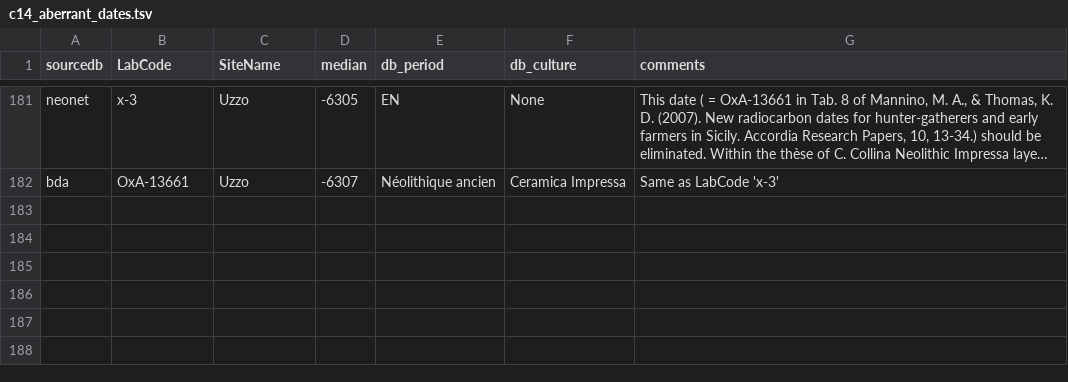
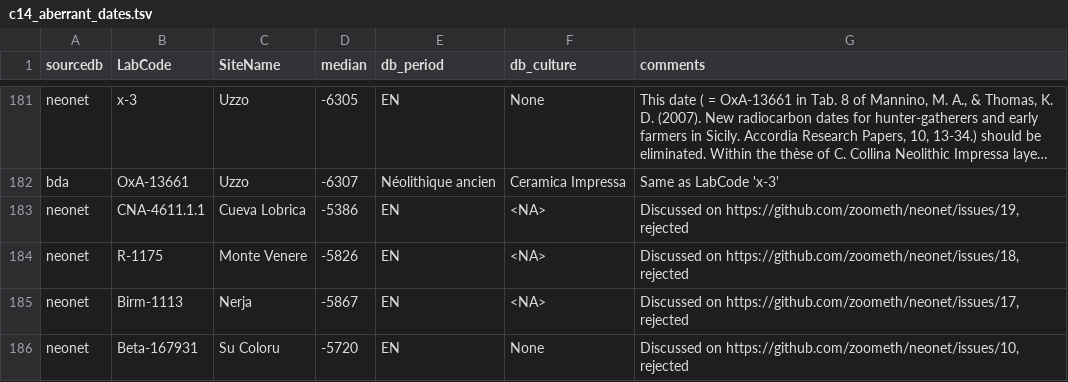
Before and after one commit to zoometh/neonet, a TSV file: inst/extdata/c14_aberrant_dates.tsv, drawn as a sheet; only a part is shown, gaps mark what is left out; long unchanged cells end in …; the diff names each change by its address in the sheet, - before the commit and + after, or states it on an @@ line.

```diff
--- a/inst/extdata/c14_aberrant_dates.tsv
+++ b/inst/extdata/c14_aberrant_dates.tsv
+row 183: neonet | CNA-4611.1.1 | Cueva Lobrica | -5386 | EN | <NA> | Discussed on https://github.com/zoometh/neonet/issues/19, rejected
+row 184: neonet | R-1175 | Monte Venere | -5826 | EN | <NA> | Discussed on https://github.com/zoometh/neonet/issues/18, rejected
+row 185: neonet | Birm-1113 | Nerja | -5867 | EN | <NA> | Discussed on https://github.com/zoometh/neonet/issues/17, rejected
+row 186: neonet | Beta-167931 | Su Coloru | -5720 | EN | None | Discussed on https://github.com/zoometh/neonet/issues/10, rejected
```
Also changed, not shown: 1 other file.
